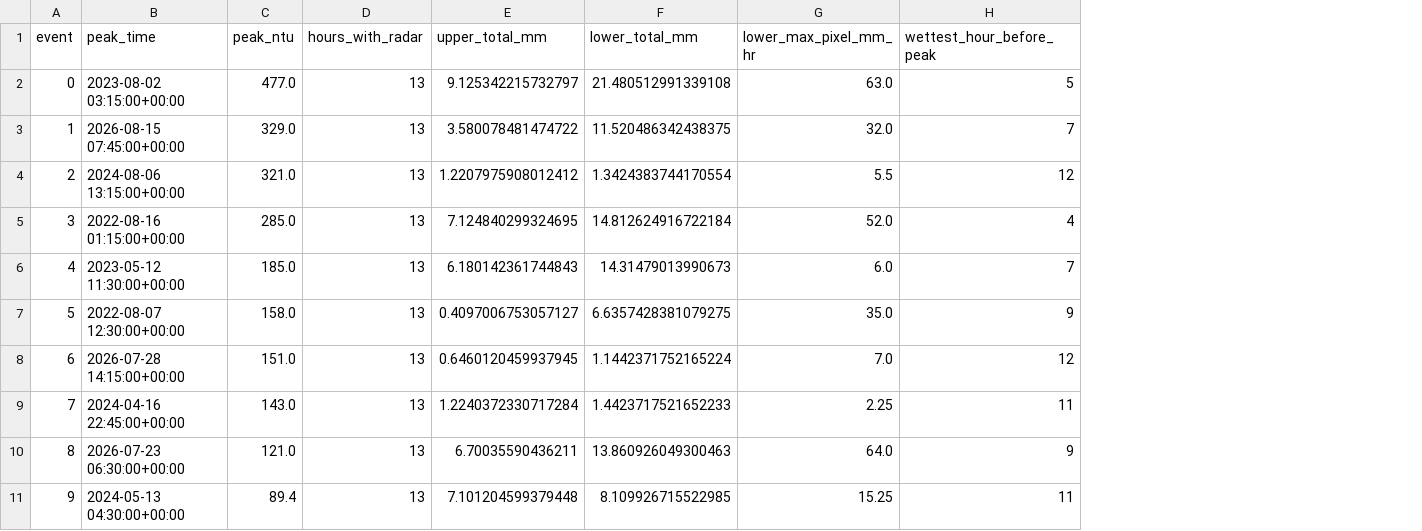
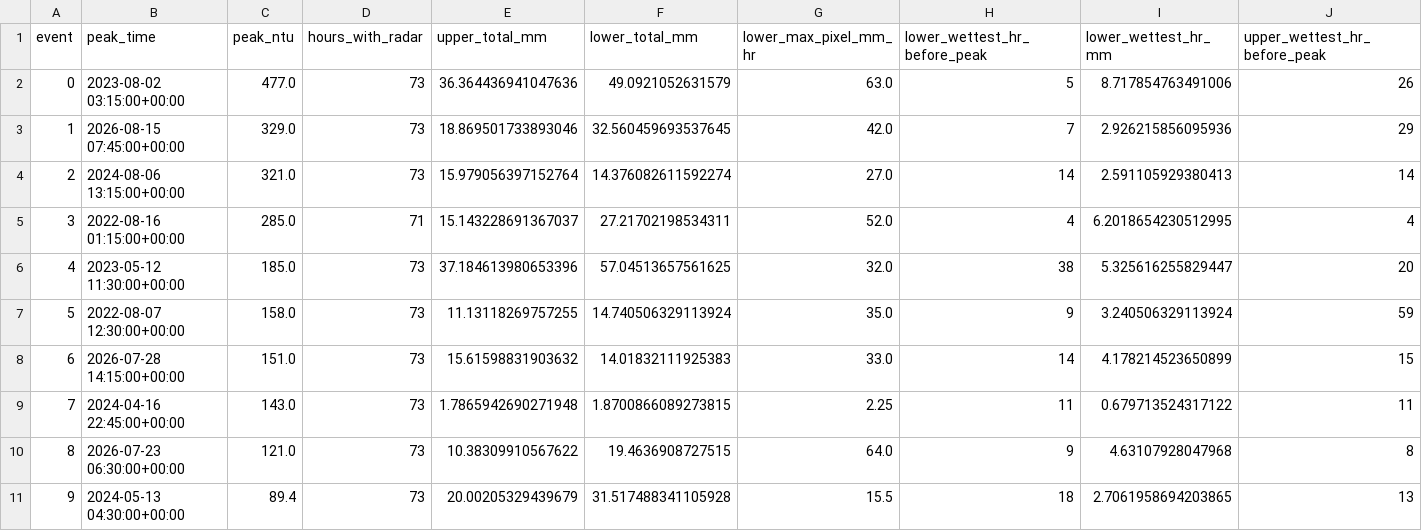
Before and after one commit to RaySinnema/design-storm-2026, a CSV file: teams/storm-runoff-aar/data/radar_rain_events.csv, drawn as a sheet; only a part is shown; the diff names each change by its address in the sheet, - before the commit and + after, or states it on an @@ line.

```diff
--- a/teams/storm-runoff-aar/data/radar_rain_events.csv
+++ b/teams/storm-runoff-aar/data/radar_rain_events.csv
+column I (lower_wettest_hr_mm), rows 2-11: 8.717854763491006 | 2.926215856095936 | 2.591105929380413 | 6.2018654230512995 | 5.325616255829447 | 3.240506329113924 | 4.178214523650899 | 0.679713524317122 | 4.63107928047968 | 2.7061958694203865
+column J (upper_wettest_hr_before_peak), rows 2-11: 26 | 29 | 14 | 4 | 20 | 59 | 15 | 11 | 8 | 13
-H1: wettest_hour_before_peak
+H1: lower_wettest_hr_before_peak
-D2:D4 (hours_with_radar): 13
+D2:D4 (hours_with_radar): 73
-E2 (upper_total_mm): 9.125342215732797
+E2 (upper_total_mm): 36.364436941047636
-F2 (lower_total_mm): 21.480512991339108
+F2 (lower_total_mm): 49.0921052631579
-E3 (upper_total_mm): 3.580078481474722
+E3 (upper_total_mm): 18.869501733893046
-F3 (lower_total_mm): 11.520486342438375
+F3 (lower_total_mm): 32.560459693537645
-G3 (lower_max_pixel_mm_hr): 32.0
+G3 (lower_max_pixel_mm_hr): 42.0
-E4 (upper_total_mm): 1.2207975908012412
+E4 (upper_total_mm): 15.979056397152764
-F4 (lower_total_mm): 1.3424383744170554
+F4 (lower_total_mm): 14.376082611592274
-G4 (lower_max_pixel_mm_hr): 5.5
+G4 (lower_max_pixel_mm_hr): 27.0
-H4 (lower_wettest_hr_before_peak): 12
+H4 (lower_wettest_hr_before_peak): 14
-D5 (hours_with_radar): 13
+D5 (hours_with_radar): 71
-E5 (upper_total_mm): 7.124840299324695
+E5 (upper_total_mm): 15.143228691367037
-F5 (lower_total_mm): 14.812624916722184
+F5 (lower_total_mm): 27.21702198534311
-D6:D11 (hours_with_radar): 13
+D6:D11 (hours_with_radar): 73
-E6 (upper_total_mm): 6.180142361744843
+E6 (upper_total_mm): 37.184613980653396
-F6 (lower_total_mm): 14.31479013990673
+F6 (lower_total_mm): 57.04513657561625
-G6 (lower_max_pixel_mm_hr): 6.0
+G6 (lower_max_pixel_mm_hr): 32.0
-H6 (lower_wettest_hr_before_peak): 7
+H6 (lower_wettest_hr_before_peak): 38
-E7 (upper_total_mm): 0.4097006753057127
+E7 (upper_total_mm): 11.13118269757255
-F7 (lower_total_mm): 6.6357428381079275
+F7 (lower_total_mm): 14.740506329113924
-E8 (upper_total_mm): 0.6460120459937945
+E8 (upper_total_mm): 15.61598831903632
-F8 (lower_total_mm): 1.1442371752165224
+F8 (lower_total_mm): 14.01832111925383
-G8 (lower_max_pixel_mm_hr): 7.0
+G8 (lower_max_pixel_mm_hr): 33.0
-H8 (lower_wettest_hr_before_peak): 12
+H8 (lower_wettest_hr_before_peak): 14
-E9 (upper_total_mm): 1.2240372330717284
+E9 (upper_total_mm): 1.7865942690271948
-F9 (lower_total_mm): 1.4423717521652233
+F9 (lower_total_mm): 1.8700866089273815
-E10 (upper_total_mm): 6.70035590436211
+E10 (upper_total_mm): 10.38309910567622
-F10 (lower_total_mm): 13.860926049300463
+F10 (lower_total_mm): 19.4636908727515
-E11 (upper_total_mm): 7.101204599379448
+E11 (upper_total_mm): 20.00205329439679
-F11 (lower_total_mm): 8.109926715522985
+F11 (lower_total_mm): 31.517488341105928
-G11 (lower_max_pixel_mm_hr): 15.25
+G11 (lower_max_pixel_mm_hr): 15.5
-H11 (lower_wettest_hr_before_peak): 11
+H11 (lower_wettest_hr_before_peak): 18
```
Also changed, not shown: 7 other files.
